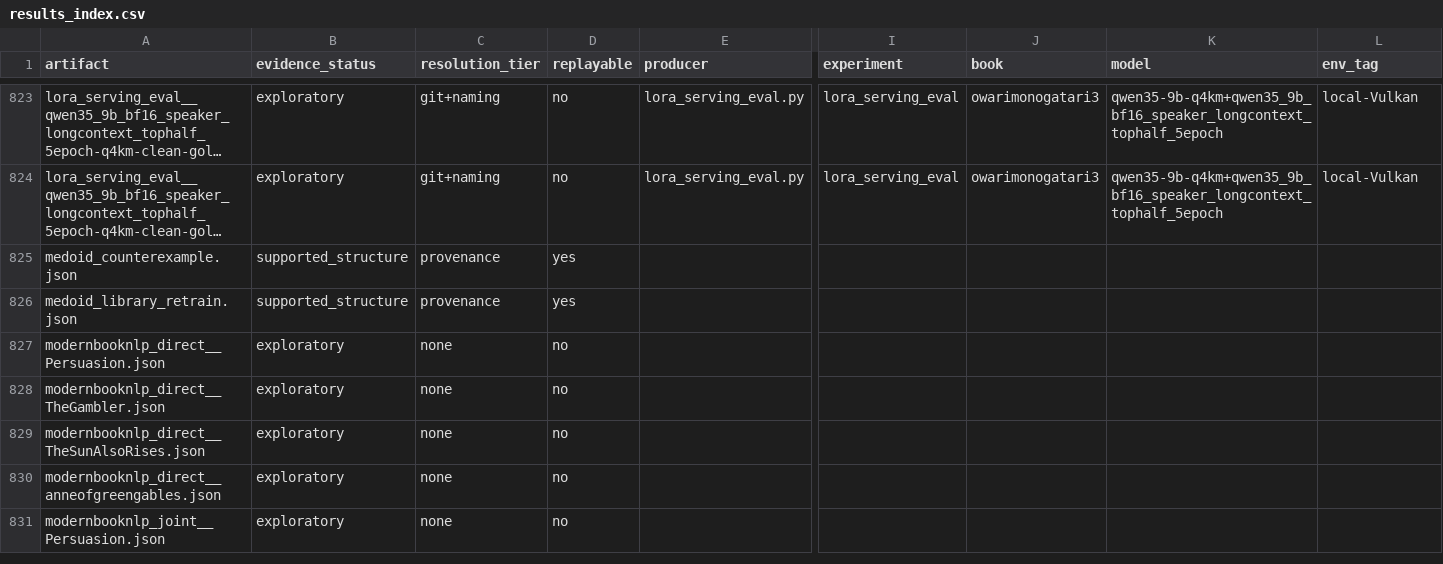
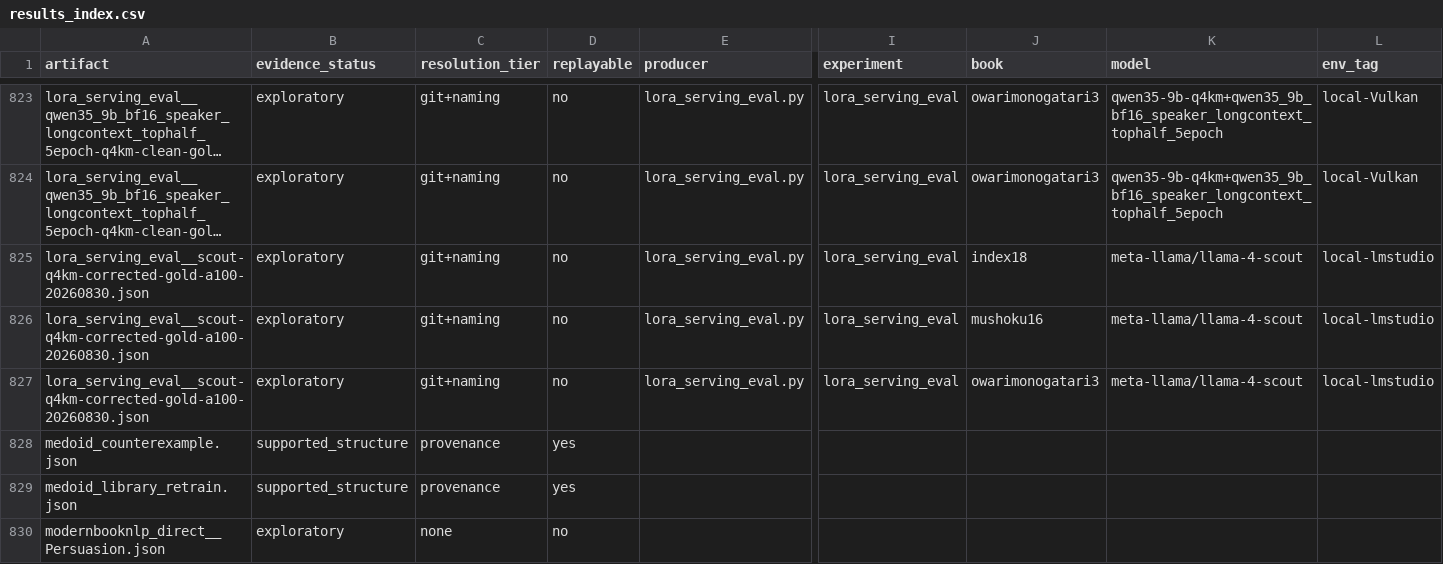
Before and after one commit to on22s/alexandria-audiobook2, a CSV file: results_index.csv, drawn as a sheet; only a part is shown, gaps mark what is left out; the shorter side is filled out with more unchanged rows; long unchanged cells end in …; rows hold the shown columns only; the diff names each change by its address in the sheet, - before the commit and + after, or states it on an @@ line.

```diff
--- a/results_index.csv
+++ b/results_index.csv
+row 825: lora_serving_eval__scout-q4km-corrected-gold-a100-20260830.json | exploratory | git+naming | no | lora_serving_eval.py | lora_serving_eval | index18 | meta-llama/llama-4-scout | local-lmstudio
+row 826: lora_serving_eval__scout-q4km-corrected-gold-a100-20260830.json | exploratory | git+naming | no | lora_serving_eval.py | lora_serving_eval | mushoku16 | meta-llama/llama-4-scout | local-lmstudio
+row 827: lora_serving_eval__scout-q4km-corrected-gold-a100-20260830.json | exploratory | git+naming | no | lora_serving_eval.py | lora_serving_eval | owarimonogatari3 | meta-llama/llama-4-scout | local-lmstudio
```
Also changed, not shown: 8 other files.
